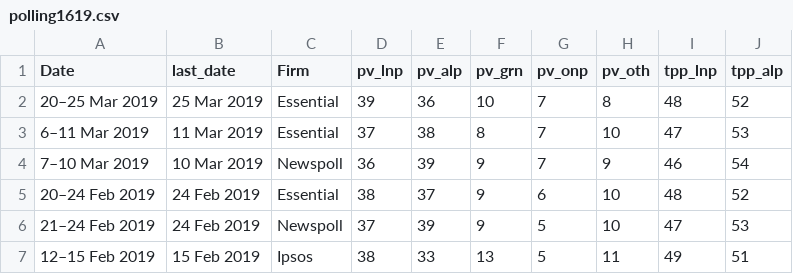
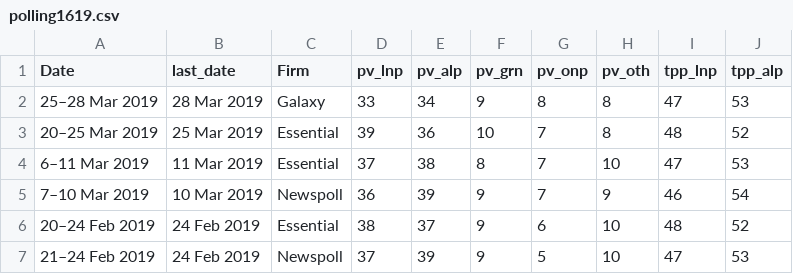
Before and after one commit to metacoretechs/wikipedia-aus-poll-charts, a CSV file: polling1619.csv, drawn as a sheet; only a part is shown; the shorter side is filled out with more unchanged rows.

Commit message:
28 March Galaxy

```diff
--- a/polling1619.csv
+++ b/polling1619.csv
@@ -1,2 +1,3 @@
 Date,last_date,Firm,pv_lnp,pv_alp,pv_grn,pv_onp,pv_oth,tpp_lnp,tpp_alp
+25–28 Mar 2019,28 Mar 2019,Galaxy,33,34,9,8,8,47,53
 20–25 Mar 2019,25 Mar 2019,Essential,39,36,10,7,8,48,52
```
Also changed, not shown: 2 other files.
